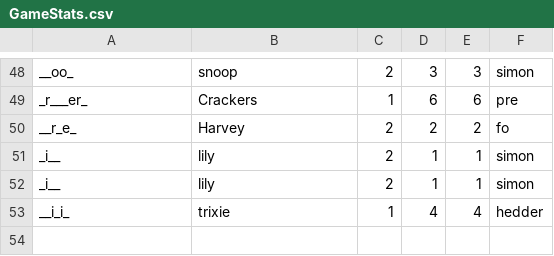
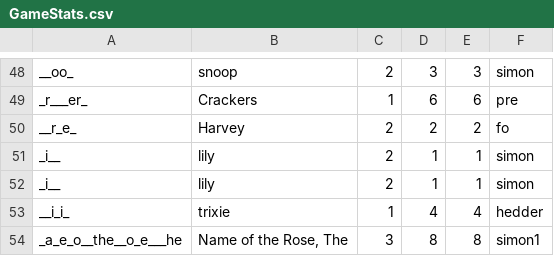
Before and after one commit to orskoven/hangManProjectVersion1, a CSV file: resources/GameStats.csv, drawn as a sheet; only a part is shown, gaps mark what is left out.

```diff
--- a/resources/GameStats.csv
+++ b/resources/GameStats.csv
@@ -53 +53,2 @@ _i__;lily;2;1;1;simon
 __i_i_;trixie;1;4;4;hedder
+_a_e_o__the__o_e___he;Name of the Rose, The;3;8;8;simon1
```
Also changed, not shown: 7 other files.
